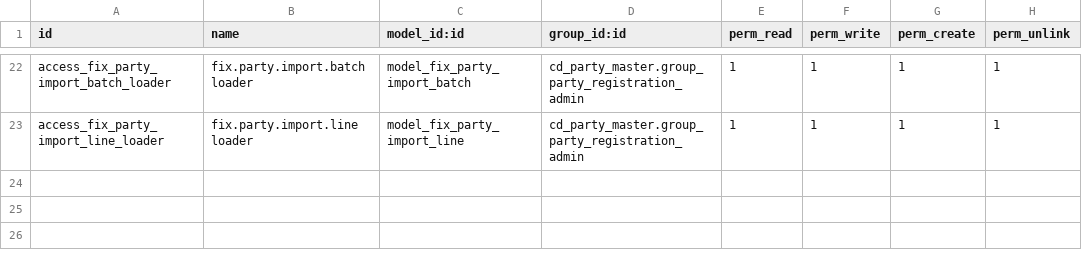
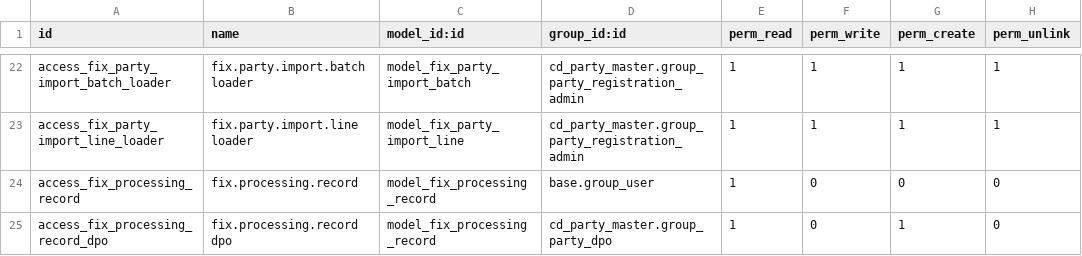
Before and after one commit to maz279/1000fix_new_erp_system, a CSV file: 1000_fix_codebase/addons/platform/cd_party_master/security/ir.model.access.csv, drawn as a sheet; only a part is shown, gaps mark what is left out; the diff names each change by its address in the sheet, - before the commit and + after, or states it on an @@ line.

```diff
--- a/1000_fix_codebase/addons/platform/cd_party_master/security/ir.model.access.csv
+++ b/1000_fix_codebase/addons/platform/cd_party_master/security/ir.model.access.csv
+row 24: access_fix_processing_record | fix.processing.record | model_fix_processing_record | base.group_user | 1 | 0 | 0 | 0
+row 25: access_fix_processing_record_dpo | fix.processing.record dpo | model_fix_processing_record | cd_party_master.group_party_dpo | 1 | 0 | 1 | 0
```
Also changed, not shown: 16 other files.
